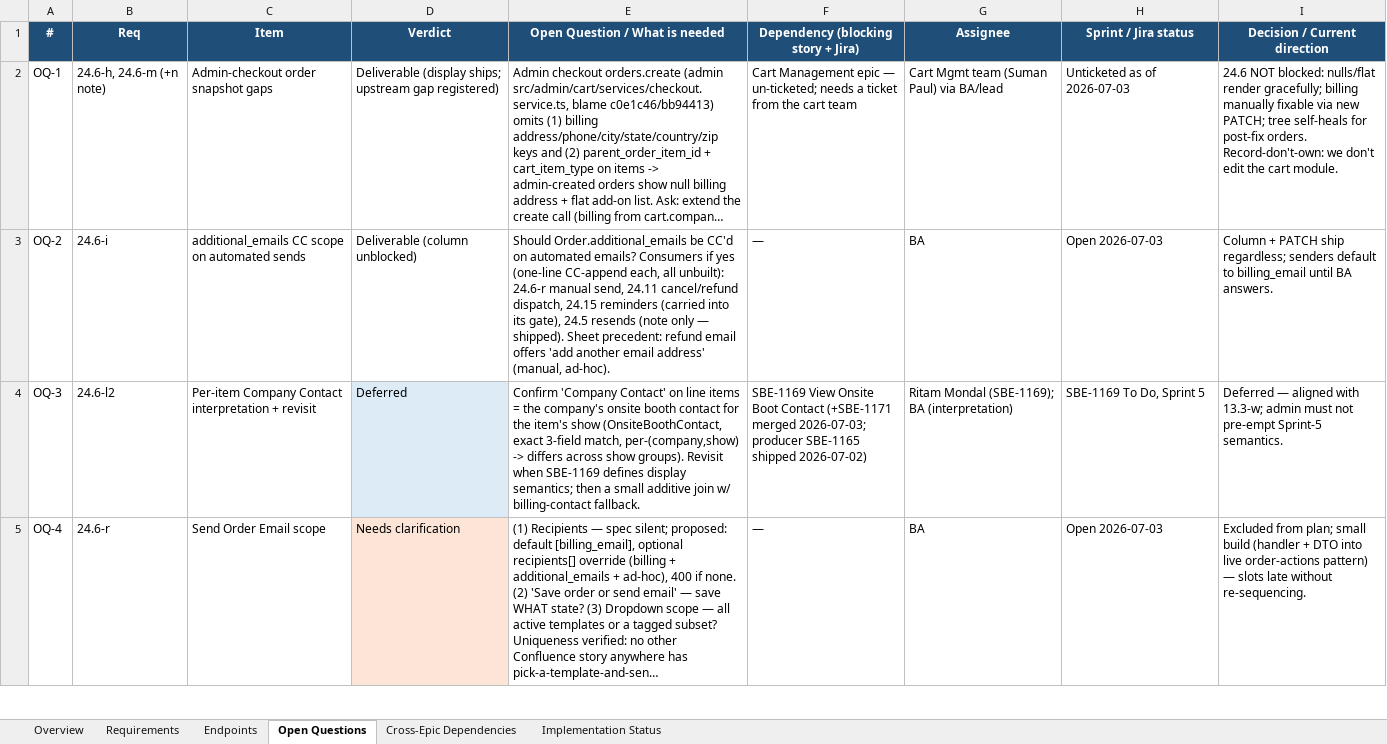
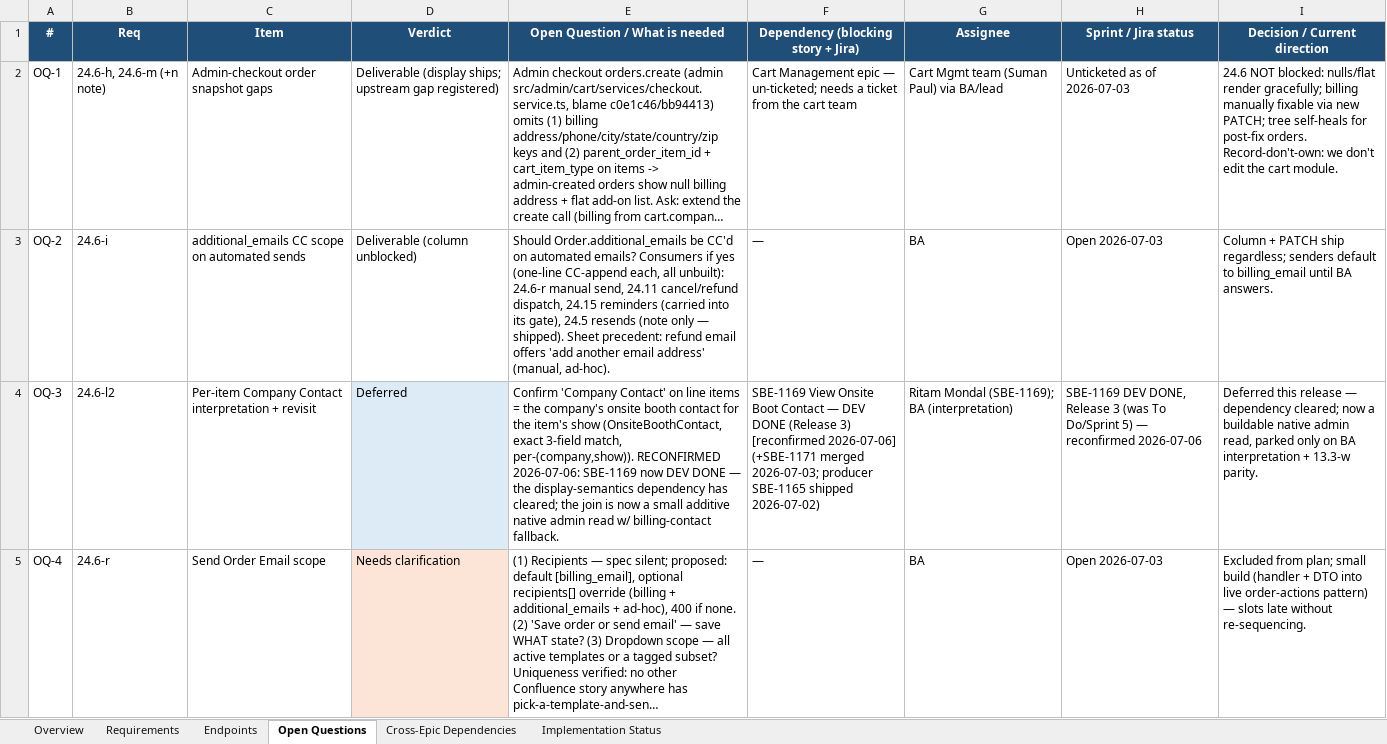
Before and after one commit to prantikUIPL/sbe-backend-workspace, an Excel workbook: order_management/24.6-order-details/24.6 - Order Details.xlsx, sheet Open Questions, drawn as a sheet; only a part is shown; long unchanged cells end in …; values as stored, in another font and other column widths than the file's, no borders; the diff covers the shown part only; the diff names each change by its address in the sheet, - before the commit and + after, or states it on an @@ line.

Commit message:
docs(order-management): 24.6 close-out reconfirmation — SBE-1169 DEV DONE (l2 dependency cleared), HubSpot updateDeal now exists (v/x owner-sync still unbuilt)
Post-merge reconfirmation (2026-07-06) against merged dev code + Confluence + Jira:
- 22 Deliverable items re-verified in code (four owned service bodies read in full); no doc drift.
- 24.6-l2: blocker SBE-1169 'View Onsite Boot Contact' now DEV DONE (Release 3, parent SBE-1071) -> dependency cleared; now a buildable native admin read, deferred this release on BA interpretation only (OQ-3).
- 24.6-v/x: HubSpot client updateDeal primitive now exists (subscription-only) -> supersedes 'no updateDeal' note, but order->deal linkage + hubspot_deal_id on Order + SBE-user->hubspot_owner_id owner mapping + owning epic still missing; Needs-clarification (BA) verdict stands.
- 24.6-r (buildable now, BA-only), 24.6-s (delivered by 24.5), 24.6-w (QuickBooks, epic 65 un-ticketed) unchanged.

```diff
--- a/order_management/24.6-order-details/24.6 - Order Details.xlsx (sheet Open Questions)
+++ b/order_management/24.6-order-details/24.6 - Order Details.xlsx (sheet Open Questions)
-E4 (Open Question / What is needed): …3-field match, per-(company,show) -> differs across show groups). Revisit when SBE-1169 defines display semantics; then a small additive join w/ billing-contact…
+E4 (Open Question / What is needed): …3-field match, per-(company,show)). RECONFIRMED 2026-07-06: SBE-1169 now DEV DONE — the display-semantics dependency has cleared; the join is now a small additive native admin read w/ billing-contact…
-F4: …Boot Contact (+SBE-1171 merged…
+F4: …Boot Contact — DEV DONE (Release 3) [reconfirmed 2026-07-06] (+SBE-1171 merged…
-H4 (Sprint / Jira status): SBE-1169 To Do, Sprint 5
+H4 (Sprint / Jira status): SBE-1169 DEV DONE, Release 3 (was To Do/Sprint 5) — reconfirmed 2026-07-06
-I4 (Decision / Current direction): Deferred — aligned with 13.3-w; admin must not pre-empt Sprint-5 semantics.
+I4 (Decision / Current direction): Deferred this release — dependency cleared; now a buildable native admin read, parked only on BA interpretation + 13.3-w parity.
```
Also changed, not shown: 2 edited cells elsewhere in this sheet, sheet Requirements, sheet Cross-Epic Dependencies, sheet Implementation Status, 1 other file.
